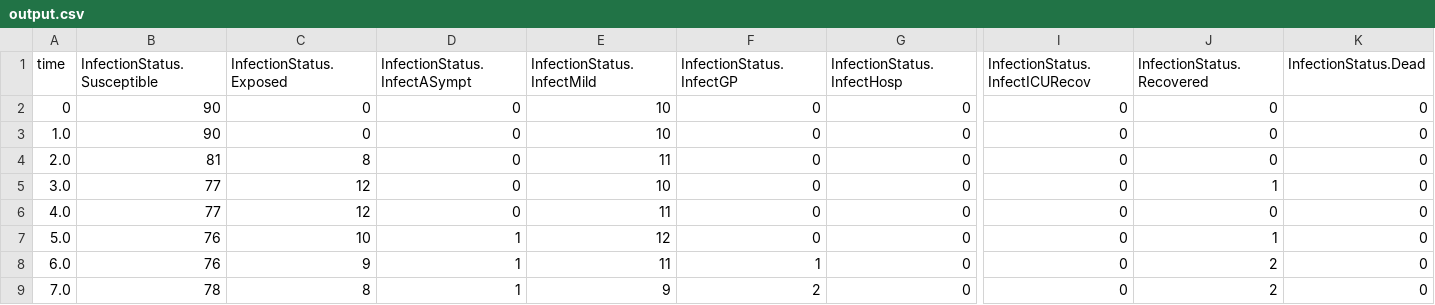
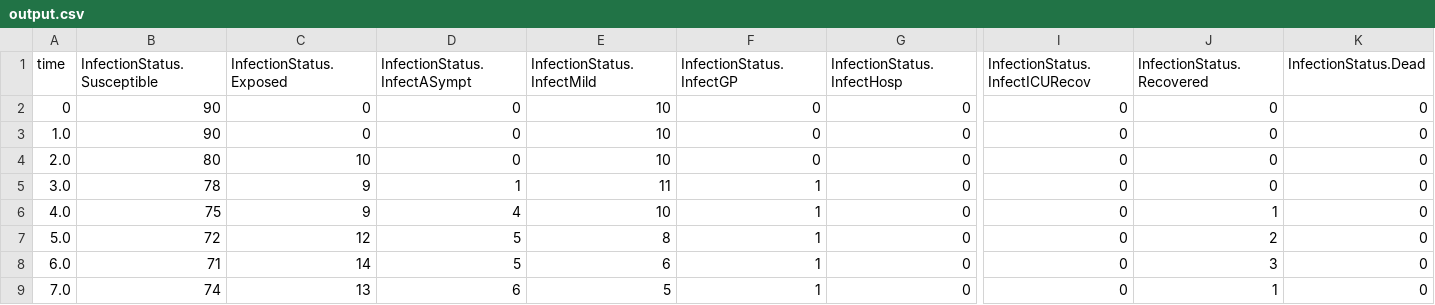
Before and after one commit to SABS-R3-Epidemiology/rEpiabm, a CSV file: data/toy/simulation_outputs/output.csv, drawn as a sheet; only a part is shown, gaps mark what is left out; the diff covers the shown part only; the diff names each change by its address in the sheet, - before the commit and + after, or states it on an @@ line.

```diff
--- a/data/toy/simulation_outputs/output.csv
+++ b/data/toy/simulation_outputs/output.csv
-B4 (InfectionStatus.Susceptible): 81
+B4 (InfectionStatus.Susceptible): 80
-C4 (InfectionStatus.Exposed): 8
+C4 (InfectionStatus.Exposed): 10
-E4 (InfectionStatus.InfectMild): 11
+E4 (InfectionStatus.InfectMild): 10
-B5 (InfectionStatus.Susceptible): 77
+B5 (InfectionStatus.Susceptible): 78
-C5:C6 (InfectionStatus.Exposed): 12
+C5:C6 (InfectionStatus.Exposed): 9
-D5 (InfectionStatus.InfectASympt): 0
+D5 (InfectionStatus.InfectASympt): 1
-E5 (InfectionStatus.InfectMild): 10
+E5 (InfectionStatus.InfectMild): 11
-F5:F7 (InfectionStatus.InfectGP): 0
+F5:F7 (InfectionStatus.InfectGP): 1
-J5 (InfectionStatus.Recovered): 1
+J5 (InfectionStatus.Recovered): 0
-B6 (InfectionStatus.Susceptible): 77
+B6 (InfectionStatus.Susceptible): 75
-D6 (InfectionStatus.InfectASympt): 0
+D6 (InfectionStatus.InfectASympt): 4
-E6 (InfectionStatus.InfectMild): 11
+E6 (InfectionStatus.InfectMild): 10
-J6 (InfectionStatus.Recovered): 0
+J6 (InfectionStatus.Recovered): 1
-B7 (InfectionStatus.Susceptible): 76
+B7 (InfectionStatus.Susceptible): 72
-C7 (InfectionStatus.Exposed): 10
+C7 (InfectionStatus.Exposed): 12
-D7:D8 (InfectionStatus.InfectASympt): 1
+D7:D8 (InfectionStatus.InfectASympt): 5
-E7 (InfectionStatus.InfectMild): 12
+E7 (InfectionStatus.InfectMild): 8
-J7 (InfectionStatus.Recovered): 1
+J7 (InfectionStatus.Recovered): 2
-B8 (InfectionStatus.Susceptible): 76
+B8 (InfectionStatus.Susceptible): 71
-C8 (InfectionStatus.Exposed): 9
+C8 (InfectionStatus.Exposed): 14
-E8 (InfectionStatus.InfectMild): 11
+E8 (InfectionStatus.InfectMild): 6
-J8 (InfectionStatus.Recovered): 2
+J8 (InfectionStatus.Recovered): 3
-B9 (InfectionStatus.Susceptible): 78
+B9 (InfectionStatus.Susceptible): 74
-C9 (InfectionStatus.Exposed): 8
+C9 (InfectionStatus.Exposed): 13
-D9 (InfectionStatus.InfectASympt): 1
+D9 (InfectionStatus.InfectASympt): 6
-E9 (InfectionStatus.InfectMild): 9
+E9 (InfectionStatus.InfectMild): 5
-F9 (InfectionStatus.InfectGP): 2
+F9 (InfectionStatus.InfectGP): 1
-J9 (InfectionStatus.Recovered): 2
+J9 (InfectionStatus.Recovered): 1
```
Also changed, not shown: 168 edited cells elsewhere in this file, data/Andorra/simulation_outputs/counts.csv, 10 other files.
